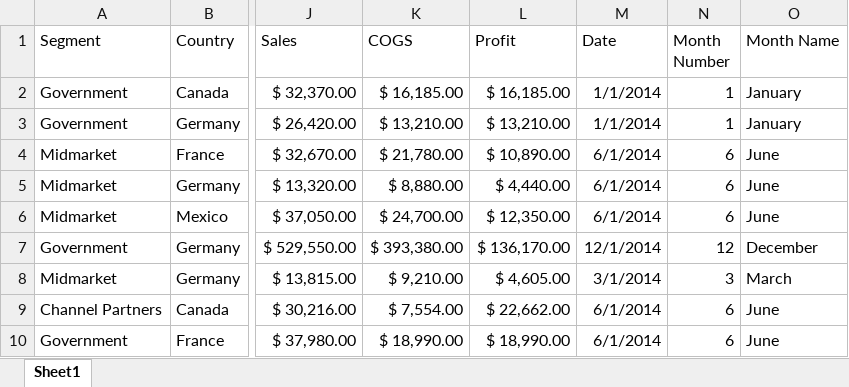
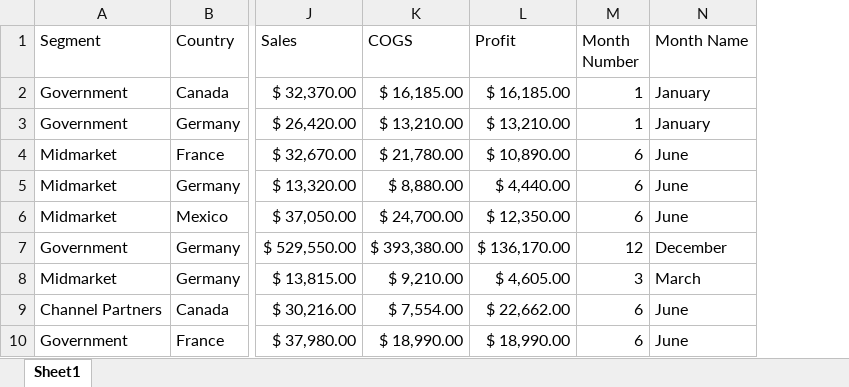
Before and after one commit to qa-quru-python-18-homeworks/hw-07, an Excel workbook: resources/Financial_Sample.xlsx, sheet Sheet1, drawn as a sheet; only a part is shown, gaps mark what is left out; values as stored, in another font and other column widths than the file's, no borders; table styles not drawn; the diff names each change by its address in the sheet, - before the commit and + after, or states it on an @@ line.

```diff
--- a/resources/Financial_Sample.xlsx (sheet Sheet1)
+++ b/resources/Financial_Sample.xlsx (sheet Sheet1)
-column M (Date), rows 2-10: 1/1/2014 | 1/1/2014 | 6/1/2014 | 6/1/2014 | 6/1/2014 | 12/1/2014 | 3/1/2014 | 6/1/2014 | 6/1/2014
```
Also changed, not shown: 3 other files.
